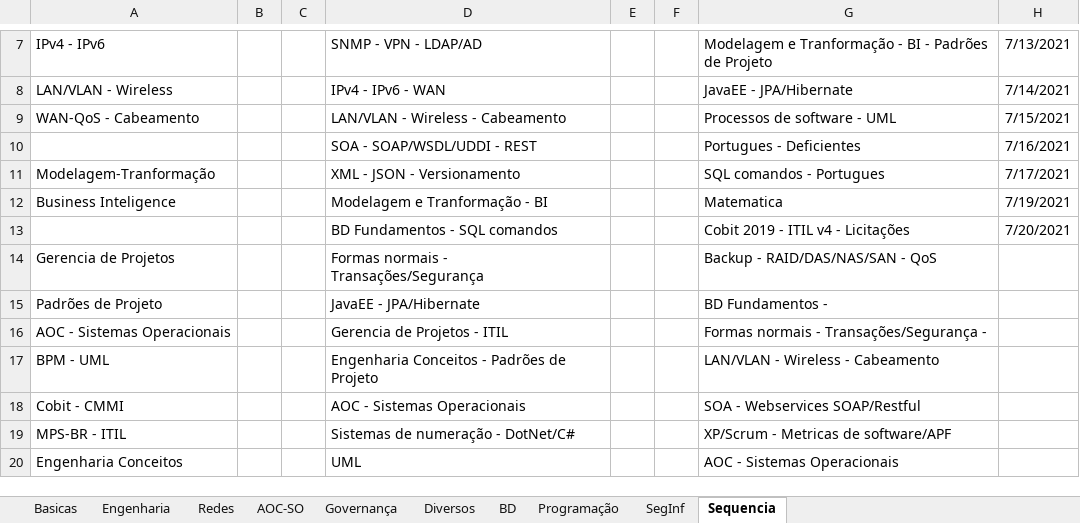
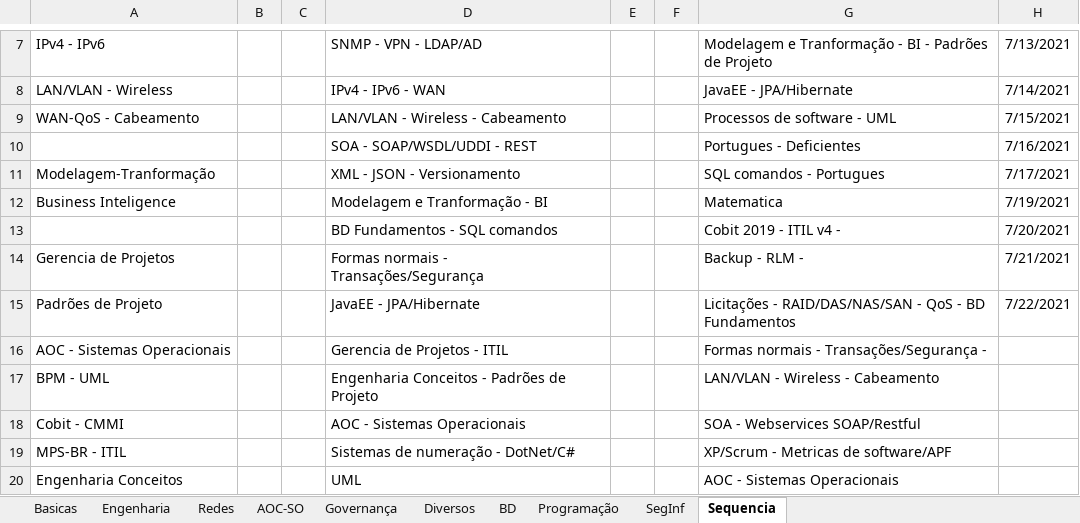
Before and after one commit to willhc1984/estudos, an Excel workbook: qconcursos.xlsx, sheet Sequencia, drawn as a sheet; only a part is shown, gaps mark what is left out; values as stored, in another font and other column widths than the file's, no borders; the diff names each change by its address in the sheet, - before the commit and + after, or states it on an @@ line.

Commit message:
Add files via upload

```diff
--- a/qconcursos.xlsx (sheet Sequencia)
+++ b/qconcursos.xlsx (sheet Sequencia)
-G13: Cobit 2019 - ITIL v4 - Licitações
+G13: Cobit 2019 - ITIL v4 -
-G14: Backup - RAID/DAS/NAS/SAN - QoS
+G14: Backup - RLM -
-H14: (empty)
+H14: 7/21/2021
-G15: BD Fundamentos -
+G15: Licitações - RAID/DAS/NAS/SAN - QoS - BD Fundamentos
-H15: (empty)
+H15: 7/22/2021
```
Also changed, not shown: sheet Diversos, sheet Basicas.
